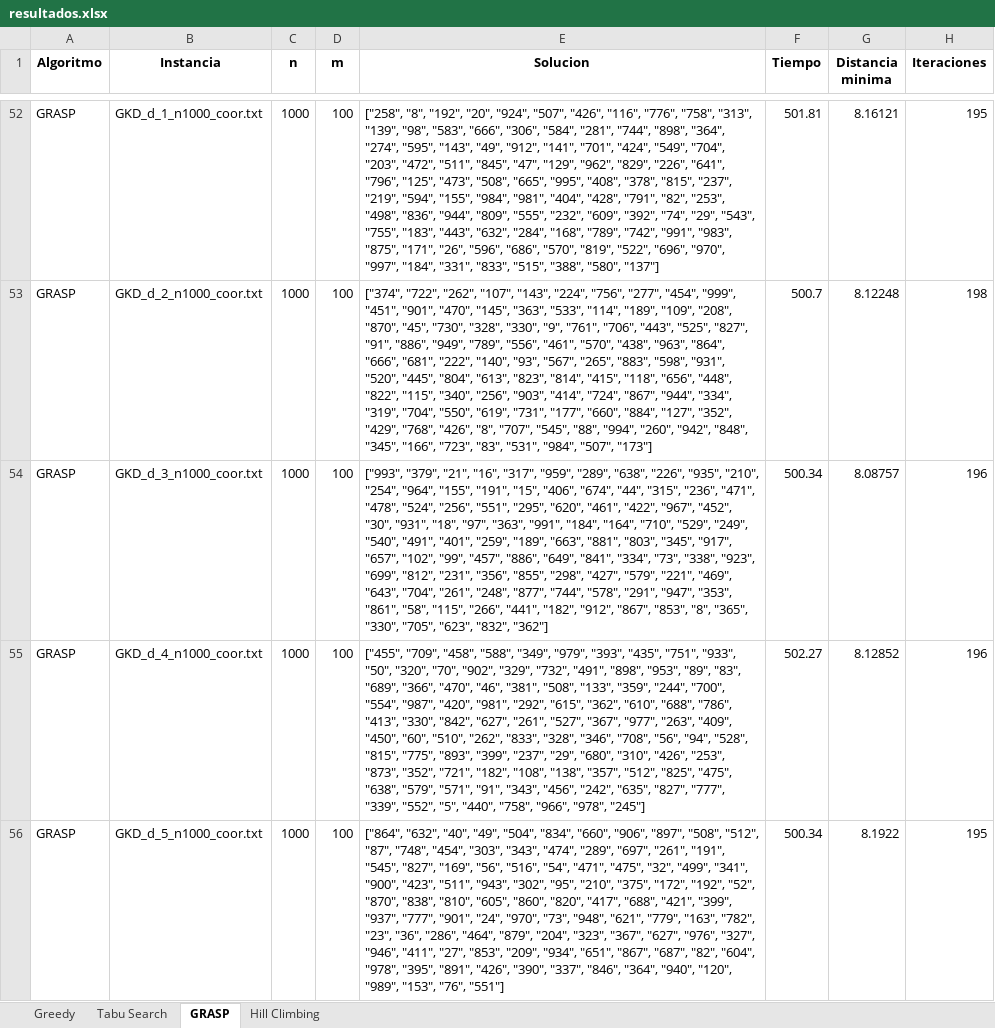
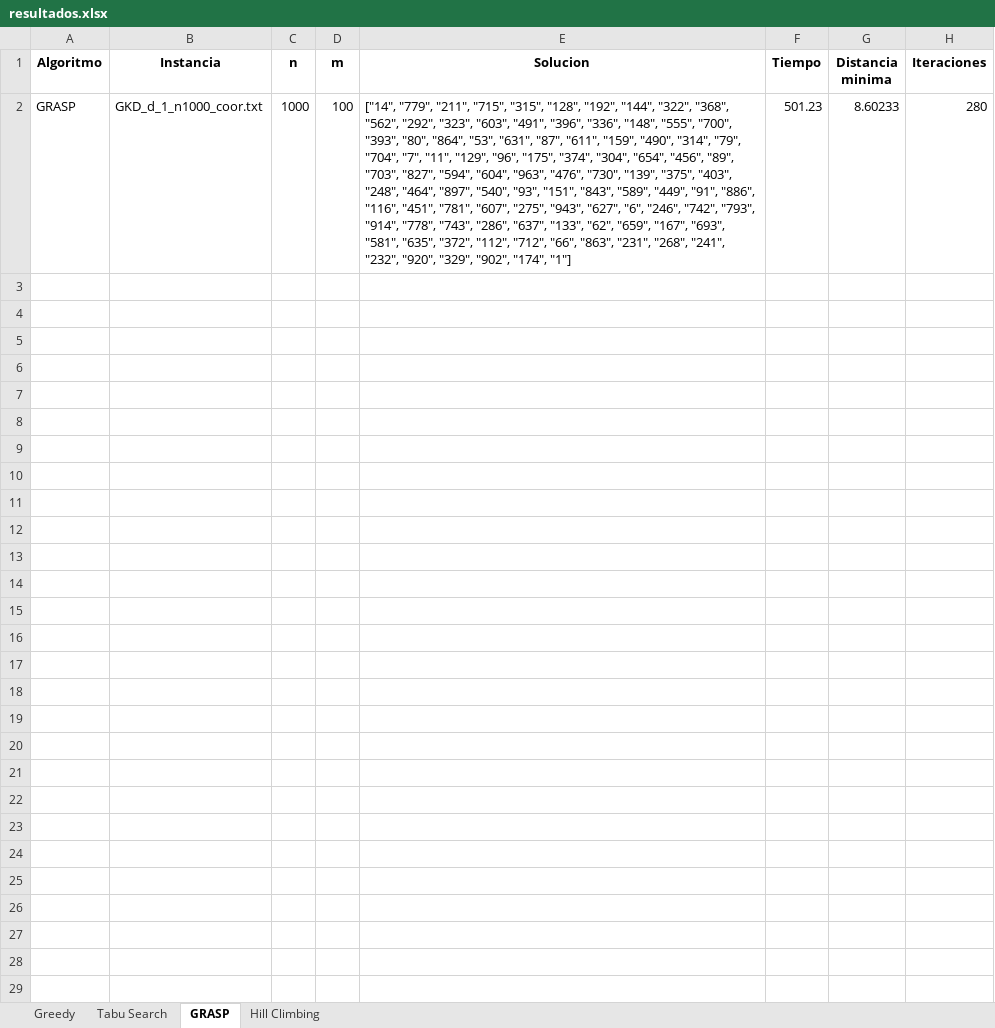
Before and after one commit to merguijarrog/mdp, an Excel workbook: src/resultados.xlsx, sheet GRASP, drawn as a sheet; only a part is shown, gaps mark what is left out; values as stored, in another font and other column widths than the file's, no borders; removed rows and columns are numbered as before the commit, all else as after; the diff covers the shown part only; the diff names each change by its address in the sheet, - before the commit and + after, or states it on an @@ line.

```diff
--- a/src/resultados.xlsx (sheet GRASP)
+++ b/src/resultados.xlsx (sheet GRASP)
-E2 (Solucion): ["258", "8", "192", "20", "924", "507", "426", "116", "776", "758", "313", "139", "98", "583", "666", "306", "584", "281", "744", "898", "364", "274", "595", "143", "49", "912", "141", "701", "424", "549", "704", "203", "472", "511", "845", "47", "129", "962", "829", "226", "641", "796", "125", "473", "508", "665", "995", "408", "378", "815", "237", "219", "594", "155", "984", "981", "404", "428", "791", "82", "253", "498", "836", "944", "809", "555", "232", "609", "392", "74", "29", "543", "755", "183", "443", "632", "284", "168", "789", "742", "991", "983", "875", "171", "26", "596", "686", "570", "819", "522", "696", "970", "997", "184", "331", "833", "515", "388", "580", "137"]
+E2 (Solucion): ["14", "779", "211", "715", "315", "128", "192", "144", "322", "368", "562", "292", "323", "603", "491", "396", "336", "148", "555", "700", "393", "80", "864", "53", "631", "87", "611", "159", "490", "314", "79", "704", "7", "11", "129", "96", "175", "374", "304", "654", "456", "89", "703", "827", "594", "604", "963", "476", "730", "139", "375", "403", "248", "464", "897", "540", "93", "151", "843", "589", "449", "91", "886", "116", "451", "781", "607", "275", "943", "627", "6", "246", "742", "793", "914", "778", "743", "286", "637", "133", "62", "659", "167", "693", "581", "635", "372", "112", "712", "66", "863", "231", "268", "241", "232", "920", "329", "902", "174", "1"]
-F2 (Tiempo): 501.81
+F2 (Tiempo): 501.23
-G2 (Distancia minima): 8.16121
+G2 (Distancia minima): 8.60233
-H2 (Iteraciones): 195
+H2 (Iteraciones): 280
-row 53: GRASP | GKD_d_2_n1000_coor.txt | 1000 | 100 | ["374", "722", "262", "107", "143", "224", "756", "277", "454", "999", "451", "901", "470", "145", "363", "533", "114", "189", "109", "208", "870", "45", "730", "328", "330", "9", "761", "706", "443", "525", "827", "91", "886", "949", "789", "556", "461", "570", "438", "963", "864", "666", "681", "222", "140", "93", "567", "265", "883", "598", "931", "520", "445", "804", "613", "823", "814", "415", "118", "656", "448", "822", "115", "340", "256", "903", "414", "724", "867", "944", "334", "319", "704", "550", "619", "731", "177", "660", "884", "127", "352", "429", "768", "426", "8", "707", "545", "88", "994", "260", "942", "848", "345", "166", "723", "83", "531", "984", "507", "173"] | 500.7 | 8.12248 | 198
-row 54: GRASP | GKD_d_3_n1000_coor.txt | 1000 | 100 | ["993", "379", "21", "16", "317", "959", "289", "638", "226", "935", "210", "254", "964", "155", "191", "15", "406", "674", "44", "315", "236", "471", "478", "524", "256", "551", "295", "620", "461", "422", "967", "452", "30", "931", "18", "97", "363", "991", "184", "164", "710", "529", "249", "540", "491", "401", "259", "189", "663", "881", "803", "345", "917", "657", "102", "99", "457", "886", "649", "841", "334", "73", "338", "923", "699", "812", "231", "356", "855", "298", "427", "579", "221", "469", "643", "704", "261", "248", "877", "744", "578", "291", "947", "353", "861", "58", "115", "266", "441", "182", "912", "867", "853", "8", "365", "330", "705", "623", "832", "362"] | 500.34 | 8.08757 | 196
-row 55: GRASP | GKD_d_4_n1000_coor.txt | 1000 | 100 | ["455", "709", "458", "588", "349", "979", "393", "435", "751", "933", "50", "320", "70", "902", "329", "732", "491", "898", "953", "89", "83", "689", "366", "470", "46", "381", "508", "133", "359", "244", "700", "554", "987", "420", "981", "292", "615", "362", "610", "688", "786", "413", "330", "842", "627", "261", "527", "367", "977", "263", "409", "450", "60", "510", "262", "833", "328", "346", "708", "56", "94", "528", "815", "775", "893", "399", "237", "29", "680", "310", "426", "253", "873", "352", "721", "182", "108", "138", "357", "512", "825", "475", "638", "579", "571", "91", "343", "456", "242", "635", "827", "777", "339", "552", "5", "440", "758", "966", "978", "245"] | 502.27 | 8.12852 | 196
-row 56: GRASP | GKD_d_5_n1000_coor.txt | 1000 | 100 | ["864", "632", "40", "49", "504", "834", "660", "906", "897", "508", "512", "87", "748", "454", "303", "343", "474", "289", "697", "261", "191", "545", "827", "169", "56", "516", "54", "471", "475", "32", "499", "341", "900", "423", "511", "943", "302", "95", "210", "375", "172", "192", "52", "870", "838", "810", "605", "860", "820", "417", "688", "421", "399", "937", "777", "901", "24", "970", "73", "948", "621", "779", "163", "782", "23", "36", "286", "464", "879", "204", "323", "367", "627", "976", "327", "946", "411", "27", "853", "209", "934", "651", "867", "687", "82", "604", "978", "395", "891", "426", "390", "337", "846", "364", "940", "120", "989", "153", "76", "551"] | 500.34 | 8.1922 | 195
```
Also changed, not shown: 55 removed rows elsewhere in this sheet, sheet Greedy, sheet Hill Climbing, sheet Tabu Search, src/Comparacion_resultados.xlsx, 5 other files.
